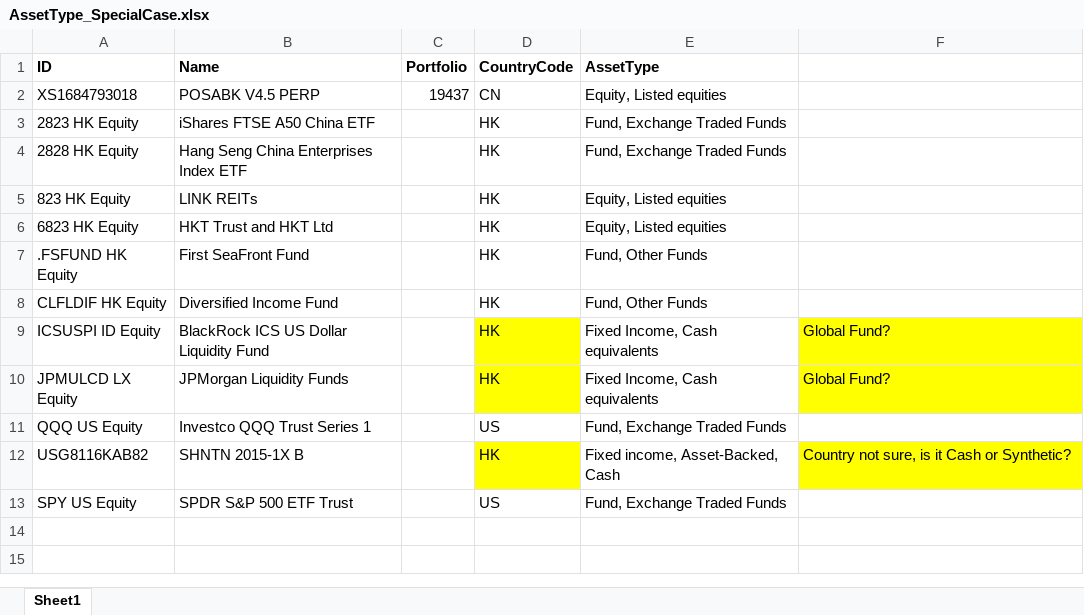
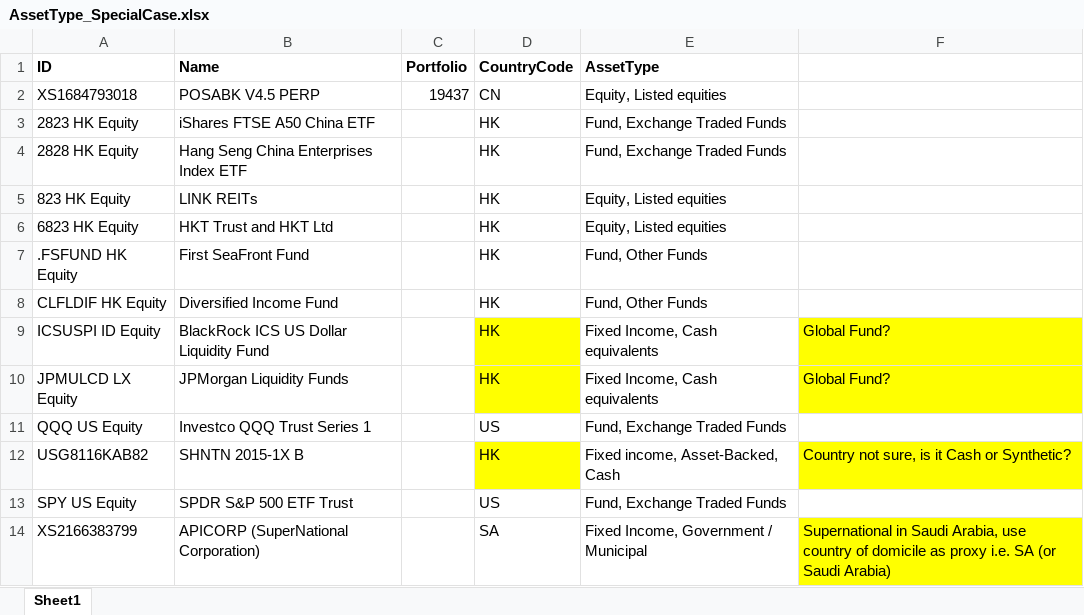
Before and after one commit to ZhangSteven/risk_report, an Excel workbook: AssetType_SpecialCase.xlsx, sheet Sheet1, drawn as a sheet; values as stored, in another font and other column widths than the file's, no borders; charts and pictures not drawn; the diff names each change by its address in the sheet, - before the commit and + after, or states it on an @@ line.

Commit message:
added test case for 20200630 and 20200930 liquidity and asset allocation numbers.

```diff
--- a/AssetType_SpecialCase.xlsx (sheet Sheet1)
+++ b/AssetType_SpecialCase.xlsx (sheet Sheet1)
+row 14: XS2166383799 | APICORP (SuperNational Corporation) |  | SA | Fixed Income, Government / Municipal | Supernational in Saudi Arabia, use country of domicile as proxy i.e. SA (or Saudi Arabia)
```
Also changed, not shown: reports/BlpData_20200630.xlsx, 2 other files.
